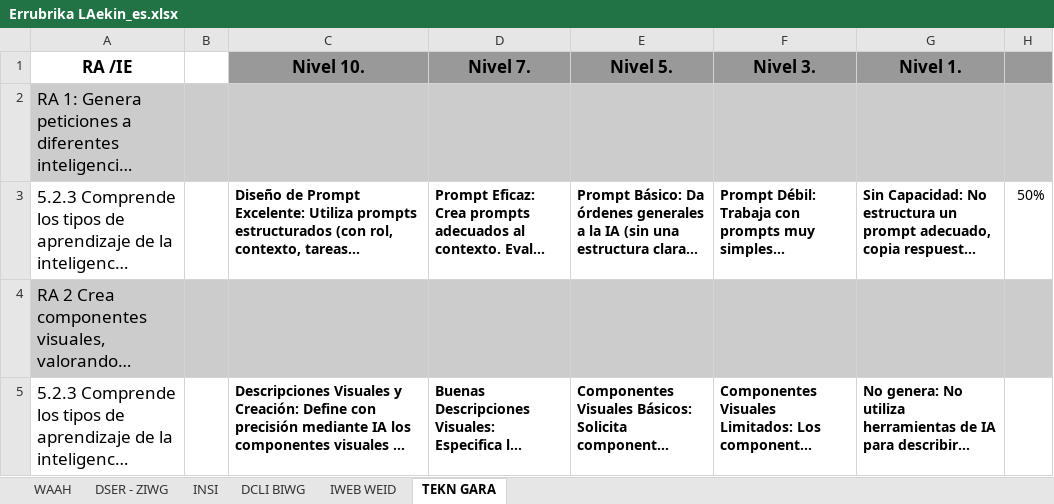
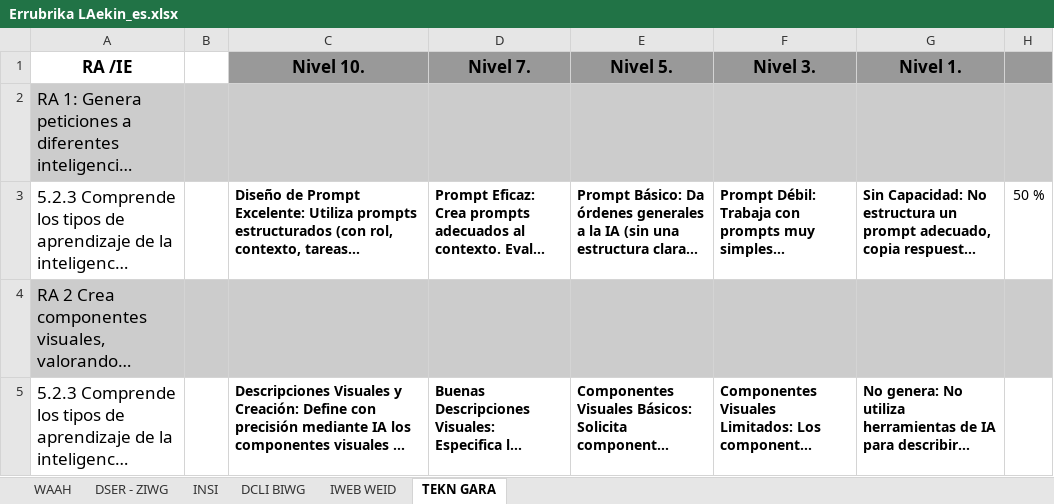
Before and after one commit to aritzrol/reto_eval1, an Excel workbook: ENUNCIADO/Errubrika LAekin_es.xlsx, sheet TEKN GARA, drawn as a sheet; long unchanged cells end in …; values as stored, in another font and other column widths than the file's, no borders; charts and pictures not drawn; the diff names each change by its address in the sheet, - before the commit and + after, or states it on an @@ line.

```diff
--- a/ENUNCIADO/Errubrika LAekin_es.xlsx (sheet TEKN GARA)
+++ b/ENUNCIADO/Errubrika LAekin_es.xlsx (sheet TEKN GARA)
-H3: 50%
+H3: 50 %
```
Also changed, not shown: sheet INSI, sheet IWEB WEID, sheet DCLI BIWG, sheet WAAH, charts or pictures.
